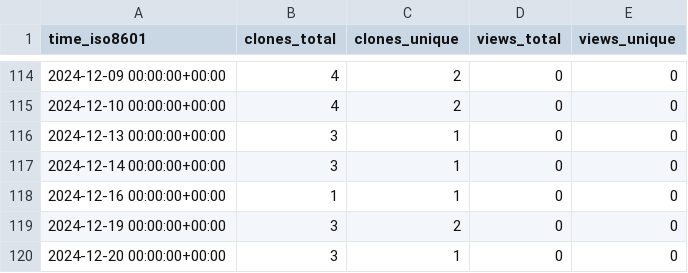
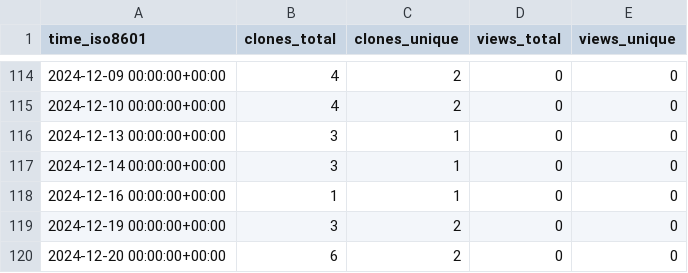
Before and after one commit to grp-bork/nevermore_profiler, a CSV file: grp-bork/nevermore_profiler/ghrs-data/views_clones_aggregate.csv, drawn as a sheet; only a part is shown, gaps mark what is left out.

```diff
--- a/grp-bork/nevermore_profiler/ghrs-data/views_clones_aggregate.csv
+++ b/grp-bork/nevermore_profiler/ghrs-data/views_clones_aggregate.csv
@@ -119,2 +119,2 @@ time_iso8601,clones_total,clones_unique,views_total,views_unique
 2024-12-19 00:00:00+00:00,3,2,0,0
-2024-12-20 00:00:00+00:00,3,1,0,0
+2024-12-20 00:00:00+00:00,6,2,0,0
```
Also changed, not shown: 1 other file.
